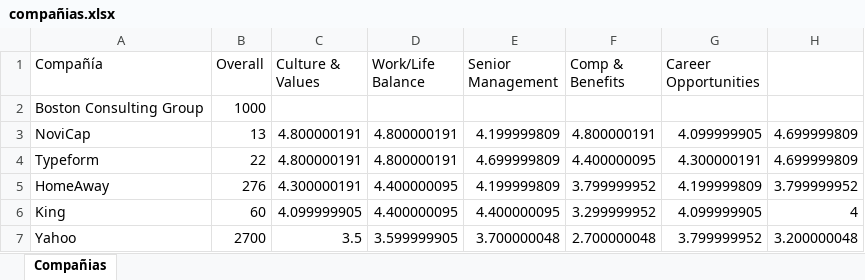
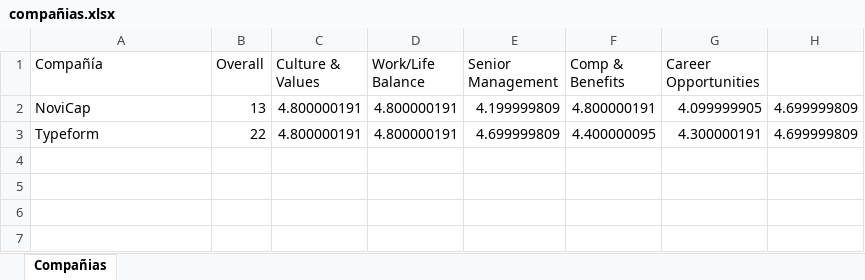
Before and after one commit to Joseja8/glassdoorScraper, an Excel workbook: compañias.xlsx, sheet Compañias, drawn as a sheet; values as stored, in another font and other column widths than the file's, no borders; the diff names each change by its address in the sheet, - before the commit and + after, or states it on an @@ line.

```diff
--- a/compañias.xlsx (sheet Compañias)
+++ b/compañias.xlsx (sheet Compañias)
-row 2: Boston Consulting Group | 1000
-row 5: HomeAway | 276 | 4.300000191 | 4.400000095 | 4.199999809 | 3.799999952 | 4.199999809 | 3.799999952
-row 6: King | 60 | 4.099999905 | 4.400000095 | 4.400000095 | 3.299999952 | 4.099999905 | 4
-row 7: Yahoo | 2700 | 3.5 | 3.599999905 | 3.700000048 | 2.700000048 | 3.799999952 | 3.200000048
```
Also changed, not shown: 7 other files.
